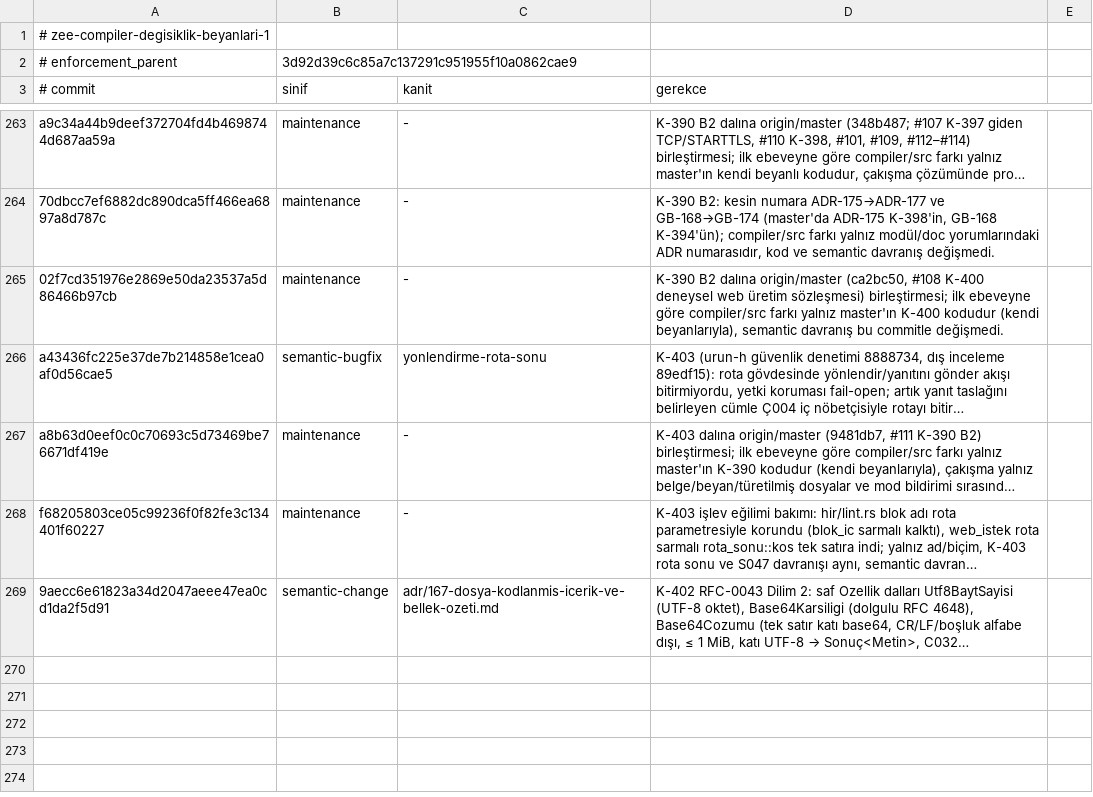
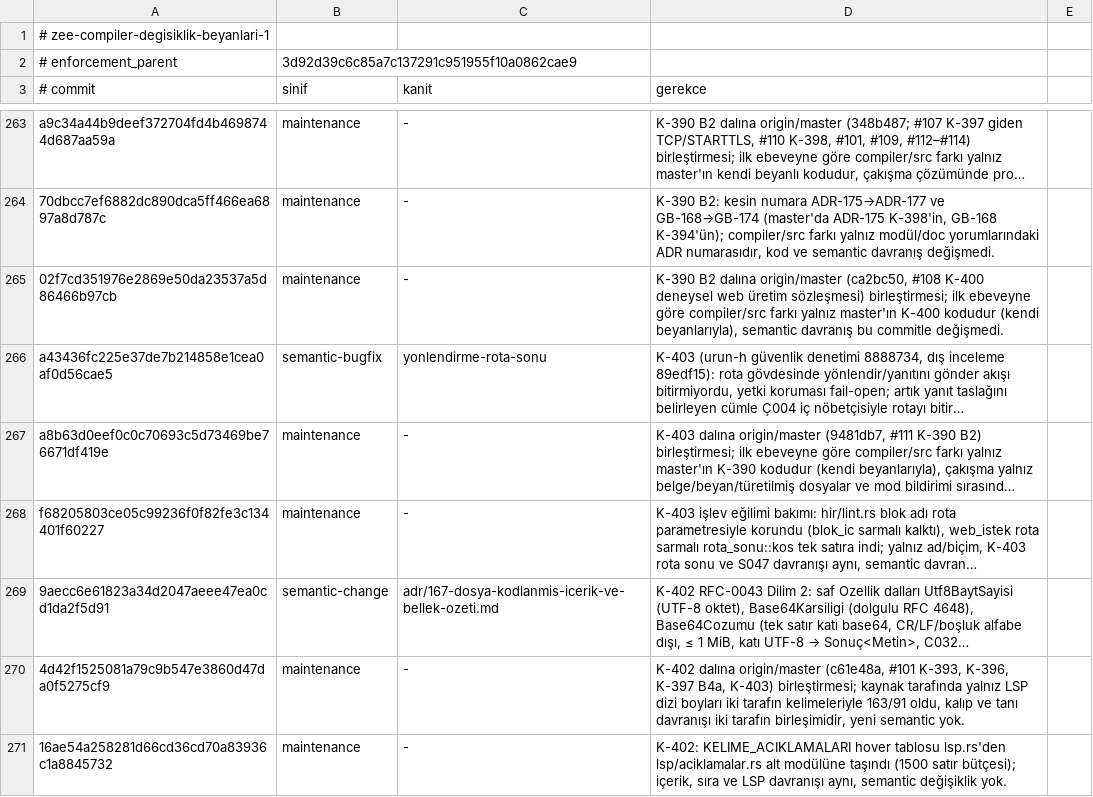
Before and after one commit to merbay-erp/zee, a TSV file: docs/compiler-degisiklik-beyanlari-v1.tsv, drawn as a sheet; only a part is shown, gaps mark what is left out; long unchanged cells end in …; the diff names each change by its address in the sheet, - before the commit and + after, or states it on an @@ line.

```diff
--- a/docs/compiler-degisiklik-beyanlari-v1.tsv
+++ b/docs/compiler-degisiklik-beyanlari-v1.tsv
+row 270: 4d42f1525081a79c9b547e3860d47da0f5275cf9 | maintenance | - | K-402 dalına origin/master (c61e48a, #101 K-393, K-396, K-397 B4a, K-403) birleştirmesi; kaynak tarafında yalnız LSP dizi boyları iki tarafın kelimeleriyle 163/91 oldu, kalıp ve tanı davranışı iki tarafın birleşimidir, yeni semantic yok.
+row 271: 16ae54a258281d66cd36cd70a83936c1a8845732 | maintenance | - | K-402: KELIME_ACIKLAMALARI hover tablosu lsp.rs'den lsp/aciklamalar.rs alt modülüne taşındı (1500 satır bütçesi); içerik, sıra ve LSP davranışı aynı, semantic değişiklik yok.
```
Also changed, not shown: docs/core-freeze-beyanlari-v1.tsv.
